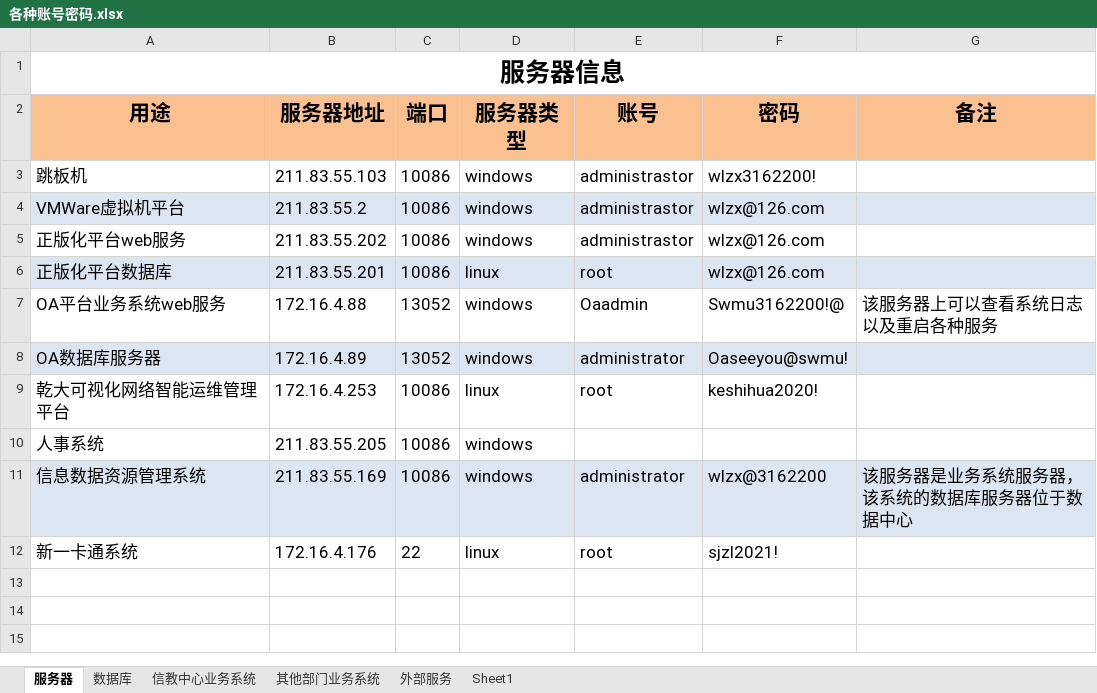
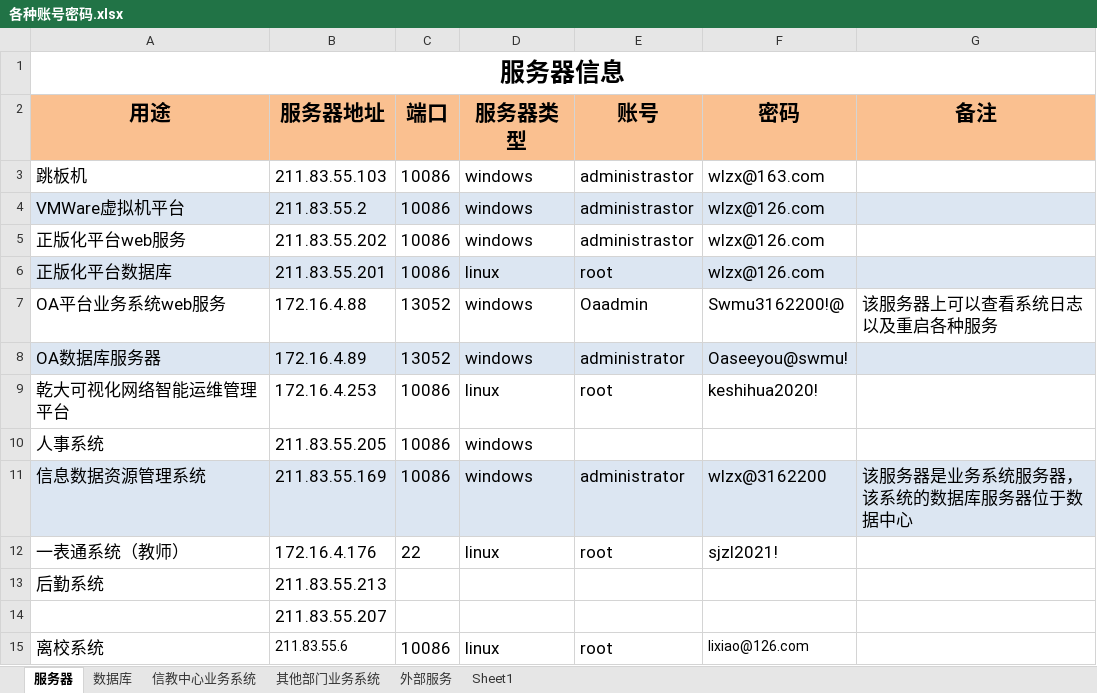
Before and after one commit to liqiyuanbetter/myNote, an Excel workbook: 各种账号密码.xlsx, sheet 服务器, drawn as a sheet; values as stored, in another font and other column widths than the file's, no borders; the diff names each change by its address in the sheet, - before the commit and + after, or states it on an @@ line.

```diff
--- a/各种账号密码.xlsx (sheet 服务器)
+++ b/各种账号密码.xlsx (sheet 服务器)
-F3 (密码): wlzx3162200!
+F3 (密码): wlzx@163.com
-A12 (用途): 新一卡通系统
+A12 (用途): 一表通系统（教师）
+row 13: 后勤系统 | 211.83.55.213
+row 14:  | 211.83.55.207
+row 15: 离校系统 | 211.83.55.6 | 10086 | linux | root | lixiao@126.com
```
Also changed, not shown: sheet 数据库, sheet 其他部门业务系统, sheet 信教中心业务系统, charts or pictures, 数据库信息统计.xlsx.
